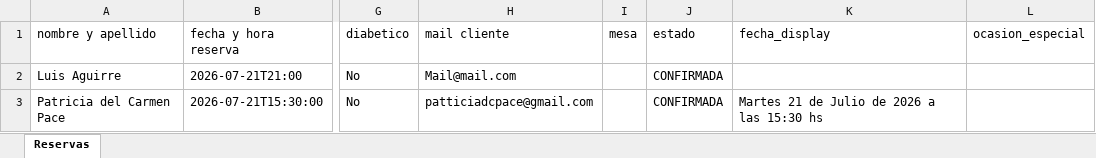
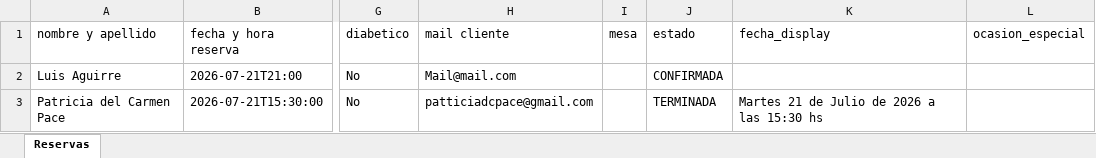
Before and after one commit to garciam1988/backup_panel, an Excel workbook: dumps/reservas-bodegon-prod-hoy.xlsx, sheet Reservas, drawn as a sheet; only a part is shown, gaps mark what is left out; values as stored, in another font and other column widths than the file's, no borders; the diff names each change by its address in the sheet, - before the commit and + after, or states it on an @@ line.

Commit message:
Backup reservas del dia [2026-07-21 16:48:37] (2 filas)

```diff
--- a/dumps/reservas-bodegon-prod-hoy.xlsx (sheet Reservas)
+++ b/dumps/reservas-bodegon-prod-hoy.xlsx (sheet Reservas)
-J3 (estado): CONFIRMADA
+J3 (estado): TERMINADA
```
